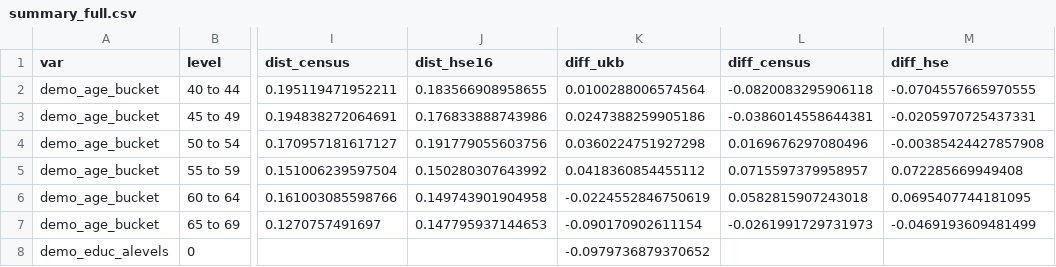
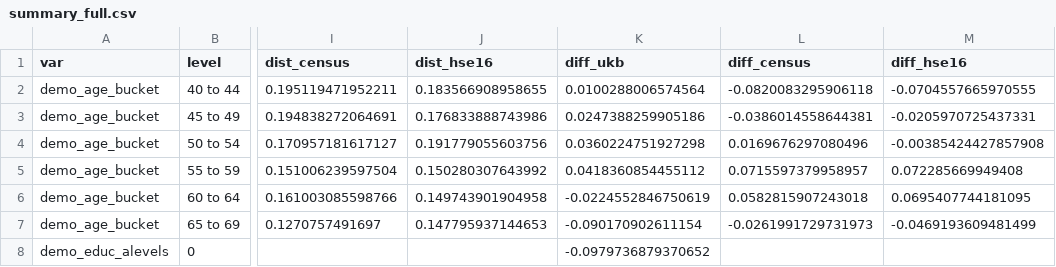
Before and after one commit to vcbradley/ukb-selection-bias, a CSV file: analysis/summary_full.csv, drawn as a sheet; only a part is shown, gaps mark what is left out; the diff names each change by its address in the sheet, - before the commit and + after, or states it on an @@ line.

Commit message:
xtabs

```diff
--- a/analysis/summary_full.csv
+++ b/analysis/summary_full.csv
-M1: diff_hse
+M1: diff_hse16
```
